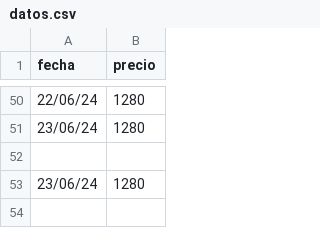
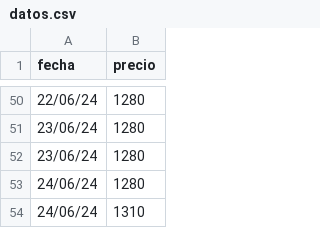
Before and after one commit to mcasber/machine_lineal, a CSV file: files/datos.csv, drawn as a sheet; only a part is shown, gaps mark what is left out.

Commit message:
se registraron cargas de datos

```diff
--- a/files/datos.csv
+++ b/files/datos.csv
@@ -51,3 +51,4 @@ fecha,precio
 23/06/24,1280
-
 23/06/24,1280
+24/06/24,1280
+24/06/24,1310
```
Also changed, not shown: files/uva.csv, 1 other file.
